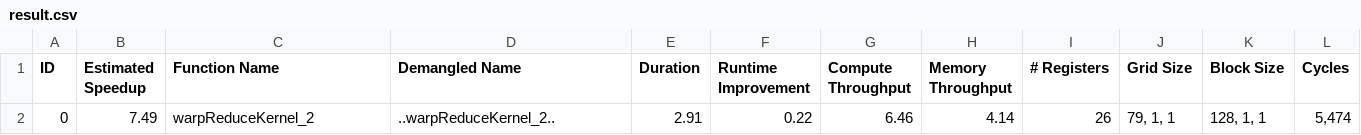
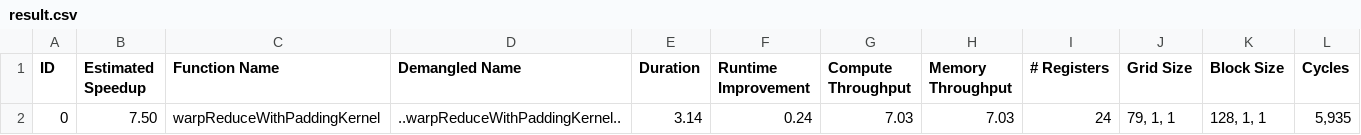
Before and after one commit to Metolerance/WarpReduce, a CSV file: result.csv, drawn as a sheet.

Commit message:
warp reduce

```diff
--- a/result.csv
+++ b/result.csv
@@ -1,2 +1,2 @@
 ID,Estimated Speedup,Function Name,Demangled Name,Duration,Runtime Improvement,Compute Throughput,Memory Throughput,# Registers,Grid Size,Block Size,Cycles
-0,7.49,warpReduceKernel_2,..warpReduceKernel_2..,2.91,0.22,6.46,4.14,26,"   79,    1,    1","  128,    1,    1","5,474"
+0,7.50,warpReduceWithPaddingKernel,..warpReduceWithPaddingKernel..,3.14,0.24,7.03,7.03,24,"   79,    1,    1","  128,    1,    1","5,935"
```
Also changed, not shown: 7 other files.
